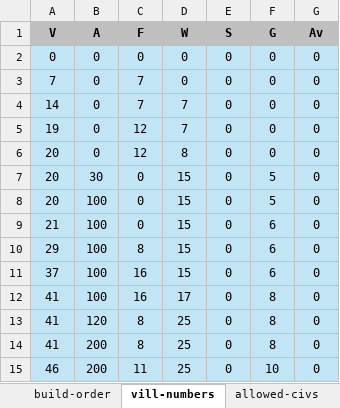
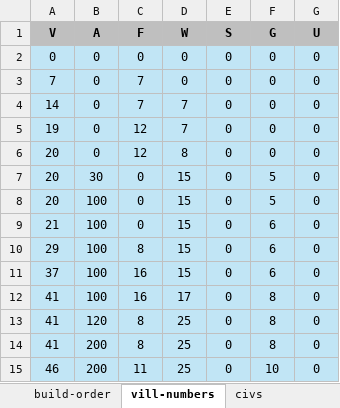
Before and after one commit to TMB-2197/aoe2-ai-strategy-builder, an Excel workbook: data/build-orders/ff-islands-galley.xlsx, sheet vill-numbers, drawn as a sheet; values as stored, in another font and other column widths than the file's, no borders; the diff names each change by its address in the sheet, - before the commit and + after, or states it on an @@ line.

```diff
--- a/data/build-orders/ff-islands-galley.xlsx (sheet vill-numbers)
+++ b/data/build-orders/ff-islands-galley.xlsx (sheet vill-numbers)
-sheet tab: allowed-civs
+sheet tab: civs
-G1: Av
+G1: U
```
Also changed, not shown: sheet civs, sheet options, sheet map-style, sheet build-order, sheet positions, other sheet tabs, 10 other files.
